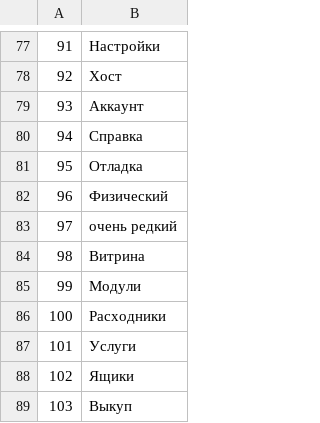
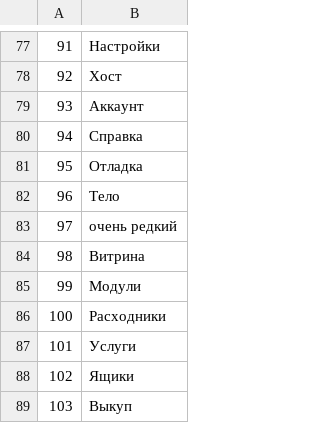
Before and after one commit to ilya-lis/RepoRPG_RU, a TSV file: translation/ru/part01.tsv, drawn as a sheet; only a part is shown, gaps mark what is left out.

```diff
--- a/translation/ru/part01.tsv
+++ b/translation/ru/part01.tsv
@@ -81,3 +81,3 @@
 95	Отладка
-96	Физический
+96	Тело
 97	очень редкий
```
Also changed, not shown: translation/ru/data/rpg.tsv, translation/ru/part11.tsv, 5 other files.
